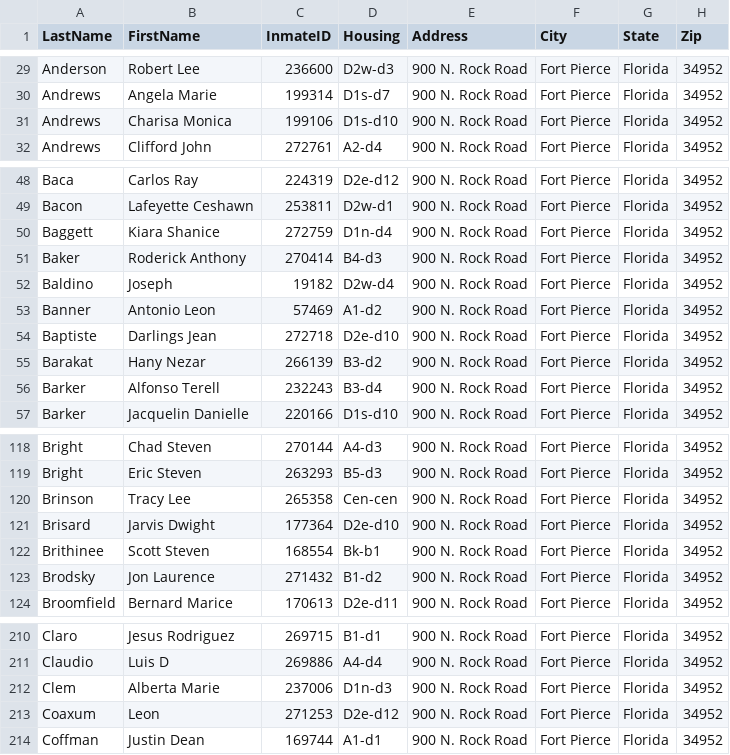
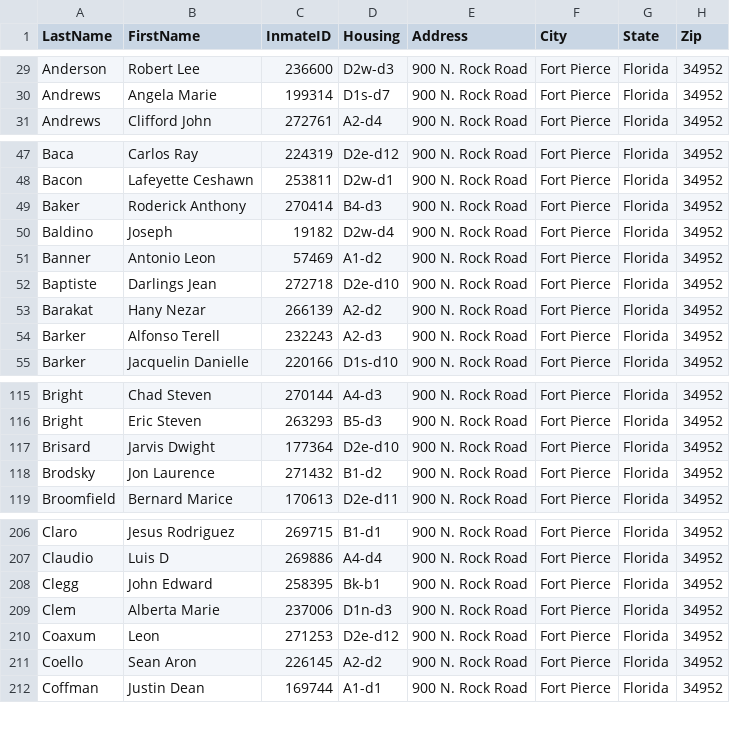
Before and after one commit to webrezaul/david, a CSV file: inmate_list.csv, drawn as a sheet; only a part is shown, gaps mark what is left out; the diff covers the shown part only.

```diff
--- a/inmate_list.csv
+++ b/inmate_list.csv
@@ -30,3 +30,2 @@ Anderson,Robert Lee,236600,D2w-d3,900 N. Rock Road,Fort Pierce,Florida,34952
 Andrews,Angela Marie,199314,D1s-d7,900 N. Rock Road,Fort Pierce,Florida,34952
-Andrews,Charisa Monica,199106,D1s-d10,900 N. Rock Road,Fort Pierce,Florida,34952
 Andrews,Clifford John,272761,A2-d4,900 N. Rock Road,Fort Pierce,Florida,34952
@@ -49,3 +48,2 @@ Baca,Carlos Ray,224319,D2e-d12,900 N. Rock Road,Fort Pierce,Florida,34952
 Bacon,Lafeyette Ceshawn,253811,D2w-d1,900 N. Rock Road,Fort Pierce,Florida,34952
-Baggett,Kiara Shanice,272759,D1n-d4,900 N. Rock Road,Fort Pierce,Florida,34952
 Baker,Roderick Anthony,270414,B4-d3,900 N. Rock Road,Fort Pierce,Florida,34952
@@ -54,4 +52,4 @@ Banner,Antonio Leon,57469,A1-d2,900 N. Rock Road,Fort Pierce,Florida,34952
 Baptiste,Darlings Jean,272718,D2e-d10,900 N. Rock Road,Fort Pierce,Florida,34952
-Barakat,Hany Nezar,266139,B3-d2,900 N. Rock Road,Fort Pierce,Florida,34952
-Barker,Alfonso Terell,232243,B3-d4,900 N. Rock Road,Fort Pierce,Florida,34952
+Barakat,Hany Nezar,266139,A2-d2,900 N. Rock Road,Fort Pierce,Florida,34952
+Barker,Alfonso Terell,232243,A2-d3,900 N. Rock Road,Fort Pierce,Florida,34952
 Barker,Jacquelin Danielle,220166,D1s-d10,900 N. Rock Road,Fort Pierce,Florida,34952
@@ -119,5 +116,3 @@ Bright,Chad Steven,270144,A4-d3,900 N. Rock Road,Fort Pierce,Florida,34952
 Bright,Eric Steven,263293,B5-d3,900 N. Rock Road,Fort Pierce,Florida,34952
-Brinson,Tracy Lee,265358,Cen-cen,900 N. Rock Road,Fort Pierce,Florida,34952
 Brisard,Jarvis Dwight,177364,D2e-d10,900 N. Rock Road,Fort Pierce,Florida,34952
-Brithinee,Scott Steven,168554,Bk-b1,900 N. Rock Road,Fort Pierce,Florida,34952
 Brodsky,Jon Laurence,271432,B1-d2,900 N. Rock Road,Fort Pierce,Florida,34952
@@ -211,4 +207,6 @@ Claro,Jesus Rodriguez,269715,B1-d1,900 N. Rock Road,Fort Pierce,Florida,34952
 Claudio,Luis D,269886,A4-d4,900 N. Rock Road,Fort Pierce,Florida,34952
+Clegg,John Edward,258395,Bk-b1,900 N. Rock Road,Fort Pierce,Florida,34952
 Clem,Alberta Marie,237006,D1n-d3,900 N. Rock Road,Fort Pierce,Florida,34952
 Coaxum,Leon,271253,D2e-d12,900 N. Rock Road,Fort Pierce,Florida,34952
+Coello,Sean Aron,226145,A2-d2,900 N. Rock Road,Fort Pierce,Florida,34952
 Coffman,Justin Dean,169744,A1-d1,900 N. Rock Road,Fort Pierce,Florida,34952
```
Also changed, not shown: 7 added rows, 7 removed rows and 11 edited cells elsewhere in this file, 1 other file.
